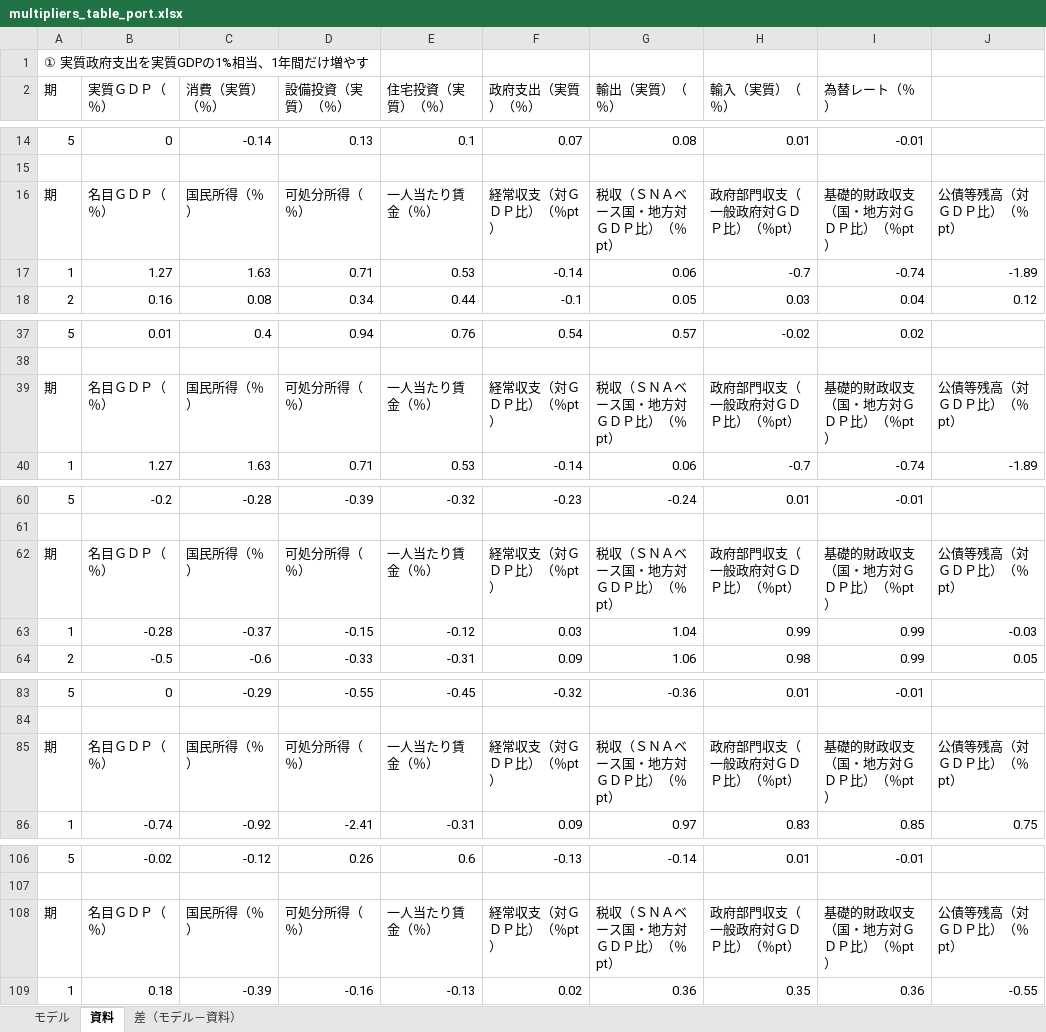
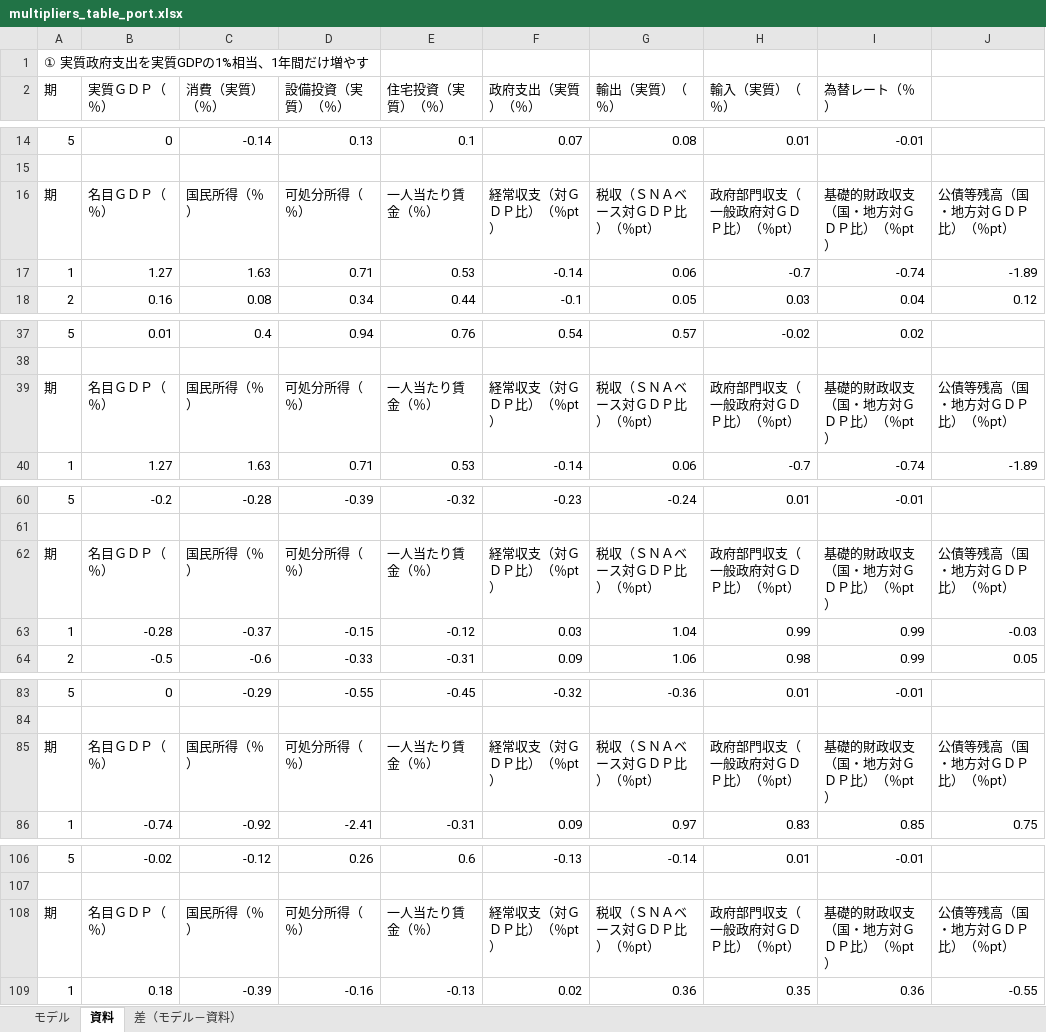
Before and after one commit to p72/cao-economic-fiscal-model, an Excel workbook: output/multipliers_table_port.xlsx, sheet 資料, drawn as a sheet; only a part is shown, gaps mark what is left out; values as stored, in another font and other column widths than the file's, no borders; the diff covers the shown part only; the diff names each change by its address in the sheet, - before the commit and + after, or states it on an @@ line.

```diff
--- a/output/multipliers_table_port.xlsx (sheet 資料)
+++ b/output/multipliers_table_port.xlsx (sheet 資料)
-G16 (輸出（実質）（％）): 税収（ＳＮＡベース国・地方対ＧＤＰ比）（％pt）
+G16 (輸出（実質）（％）): 税収（ＳＮＡベース対ＧＤＰ比）（％pt）
-J16: 公債等残高（対ＧＤＰ比）（％pt）
+J16: 公債等残高（国・地方対ＧＤＰ比）（％pt）
-G39 (輸出（実質）（％）): 税収（ＳＮＡベース国・地方対ＧＤＰ比）（％pt）
+G39 (輸出（実質）（％）): 税収（ＳＮＡベース対ＧＤＰ比）（％pt）
-J39: 公債等残高（対ＧＤＰ比）（％pt）
+J39: 公債等残高（国・地方対ＧＤＰ比）（％pt）
-G62 (輸出（実質）（％）): 税収（ＳＮＡベース国・地方対ＧＤＰ比）（％pt）
+G62 (輸出（実質）（％）): 税収（ＳＮＡベース対ＧＤＰ比）（％pt）
-J62: 公債等残高（対ＧＤＰ比）（％pt）
+J62: 公債等残高（国・地方対ＧＤＰ比）（％pt）
-G85 (輸出（実質）（％）): 税収（ＳＮＡベース国・地方対ＧＤＰ比）（％pt）
+G85 (輸出（実質）（％）): 税収（ＳＮＡベース対ＧＤＰ比）（％pt）
-J85: 公債等残高（対ＧＤＰ比）（％pt）
+J85: 公債等残高（国・地方対ＧＤＰ比）（％pt）
-G108 (輸出（実質）（％）): 税収（ＳＮＡベース国・地方対ＧＤＰ比）（％pt）
+G108 (輸出（実質）（％）): 税収（ＳＮＡベース対ＧＤＰ比）（％pt）
-J108: 公債等残高（対ＧＤＰ比）（％pt）
+J108: 公債等残高（国・地方対ＧＤＰ比）（％pt）
```
Also changed, not shown: 6 edited cells elsewhere in this sheet, sheet 差（モデル－資料）, sheet モデル, 16 other files.
